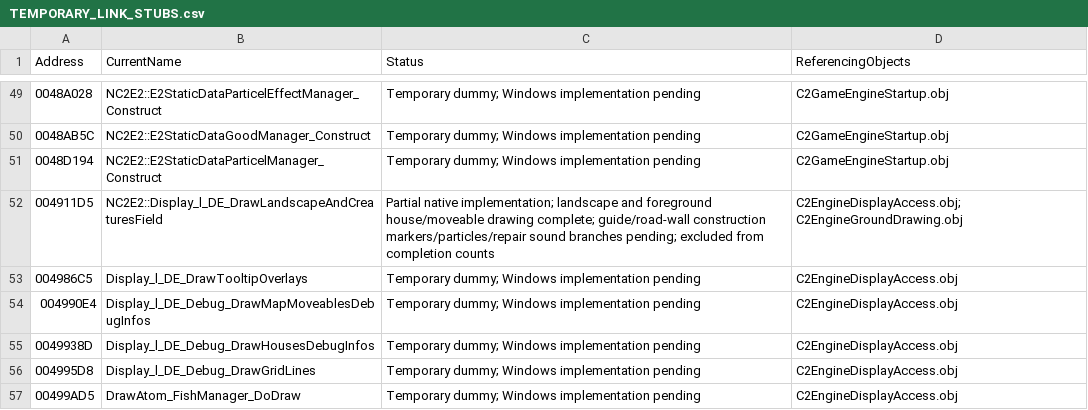
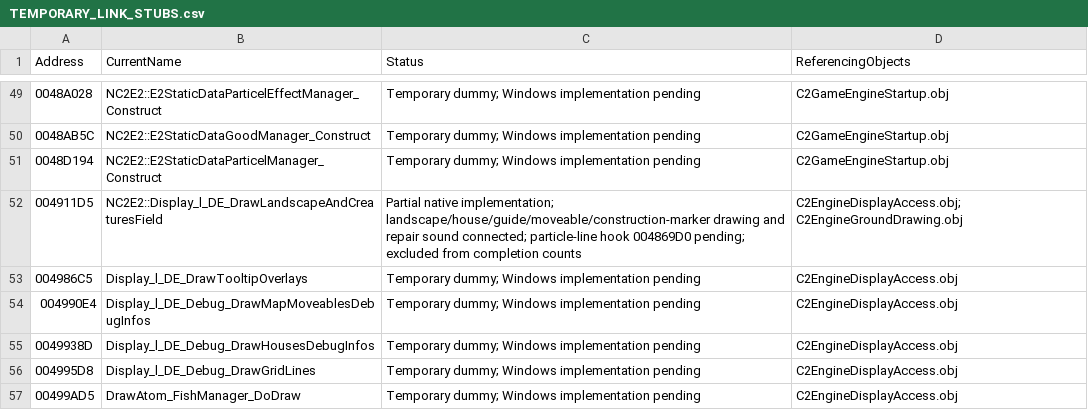
Before and after one commit to HaoJun0823/OpenVikings_cpp, a CSV file: docs/TEMPORARY_LINK_STUBS.csv, drawn as a sheet; only a part is shown, gaps mark what is left out.

```diff
--- a/docs/TEMPORARY_LINK_STUBS.csv
+++ b/docs/TEMPORARY_LINK_STUBS.csv
@@ -51,3 +51,3 @@ Address,CurrentName,Status,ReferencingObjects
 0048D194,NC2E2::E2StaticDataParticelManager_Construct,Temporary dummy; Windows implementation pending,C2GameEngineStartup.obj
-004911D5,NC2E2::Display_l_DE_DrawLandscapeAndCreaturesField,Partial native implementation; landscape and foreground house/moveable drawing complete; guide/road-wall construction markers/particles/repair sound branches pending; excluded from completion counts,C2EngineDisplayAccess.obj; C2EngineGroundDrawing.obj
+004911D5,NC2E2::Display_l_DE_DrawLandscapeAndCreaturesField,Partial native implementation; landscape/house/guide/moveable/construction-marker drawing and repair sound connected; particle-line hook 004869D0 pending; excluded from completion counts,C2EngineDisplayAccess.obj; C2EngineGroundDrawing.obj
 004986C5,Display_l_DE_DrawTooltipOverlays,Temporary dummy; Windows implementation pending,C2EngineDisplayAccess.obj
```
Also changed, not shown: docs/FUNCTION_NAME_MAP.csv, 16 other files.
